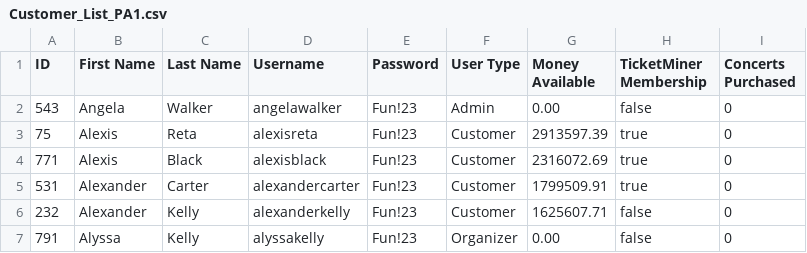
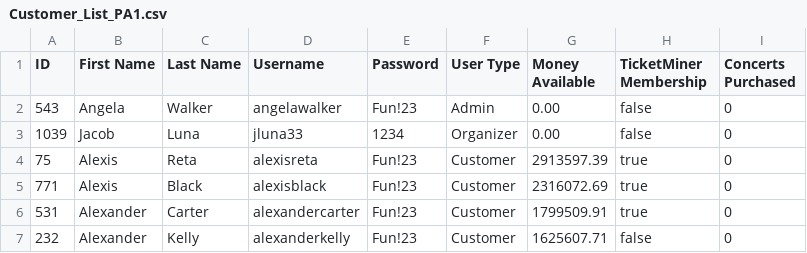
Before and after one commit to jluna4072/TicketMiner, a CSV file: data/Customer_List_PA1.csv, drawn as a sheet; only a part is shown; the shorter side is filled out with more unchanged rows; the diff names each change by its address in the sheet, - before the commit and + after, or states it on an @@ line.

```diff
--- a/data/Customer_List_PA1.csv
+++ b/data/Customer_List_PA1.csv
+row 3: 1039 | Jacob | Luna | jluna33 | 1234 | Organizer | 0.00 | false | 0
```
Also changed, not shown: data/Event_List_PA1.csv, data/PA2CSVs/Customer_List_PA2.csv, 38 other files.
